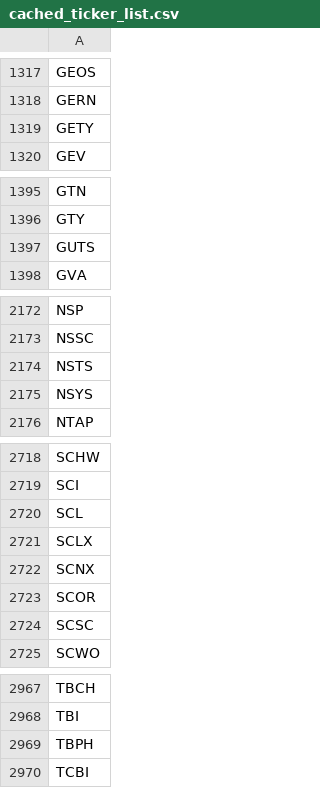
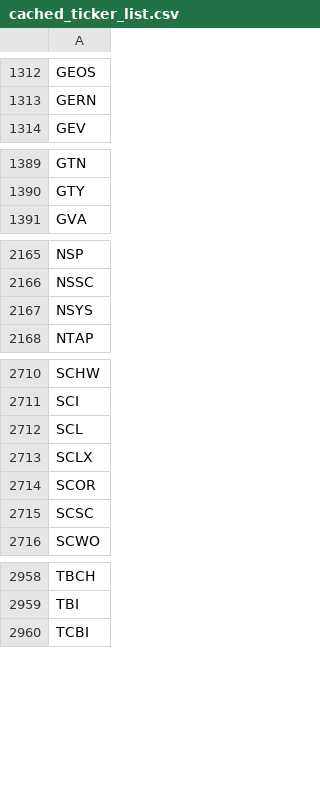
Before and after one commit to greenmtnboy/py-portfolio-index, a CSV file: py_portfolio_index/bin/cached_ticker_list.csv, drawn as a sheet; only a part is shown, gaps mark what is left out; the diff covers the shown part only.

```diff
--- a/py_portfolio_index/bin/cached_ticker_list.csv
+++ b/py_portfolio_index/bin/cached_ticker_list.csv
@@ -1318,3 +1313,2 @@ GEOS
 GERN
-GETY
 GEV
@@ -1396,3 +1390,2 @@ GTN
 GTY
-GUTS
 GVA
@@ -2173,3 +2166,2 @@ NSP
 NSSC
-NSTS
 NSYS
@@ -2721,3 +2713,2 @@ SCL
 SCLX
-SCNX
 SCOR
@@ -2968,3 +2959,2 @@ TBCH
 TBI
-TBPH
 TCBI
```
Also changed, not shown: 5 removed rows elsewhere in this file, 20 other files.
